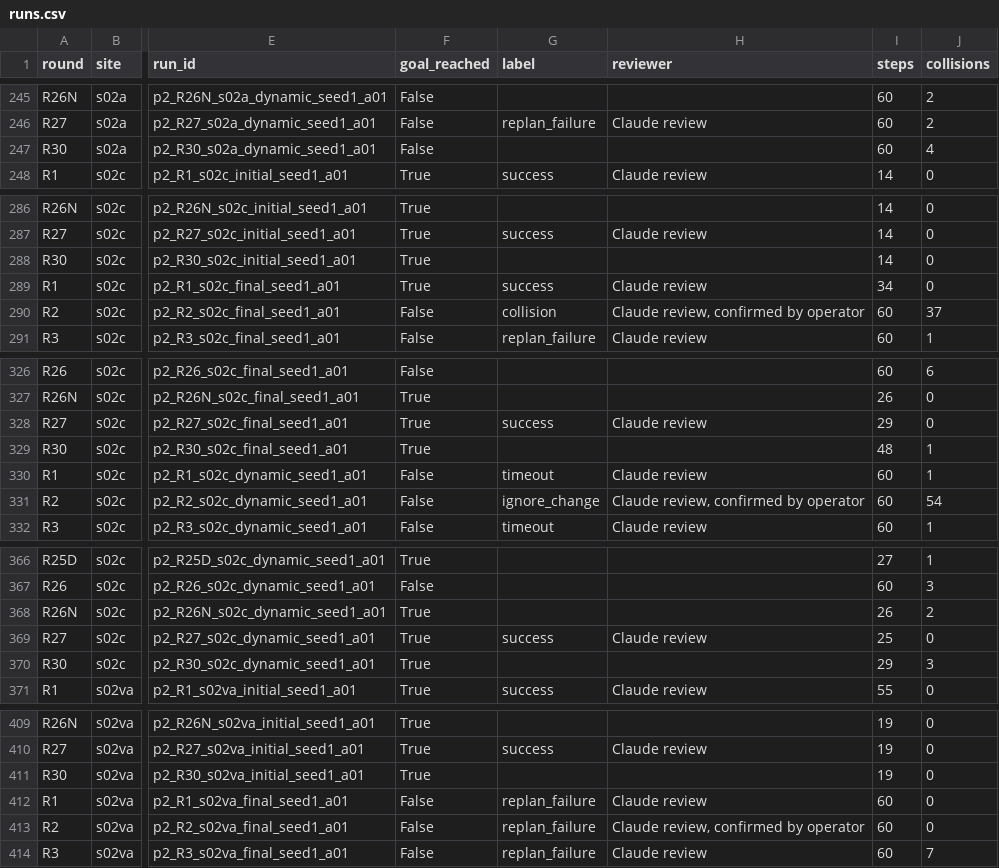
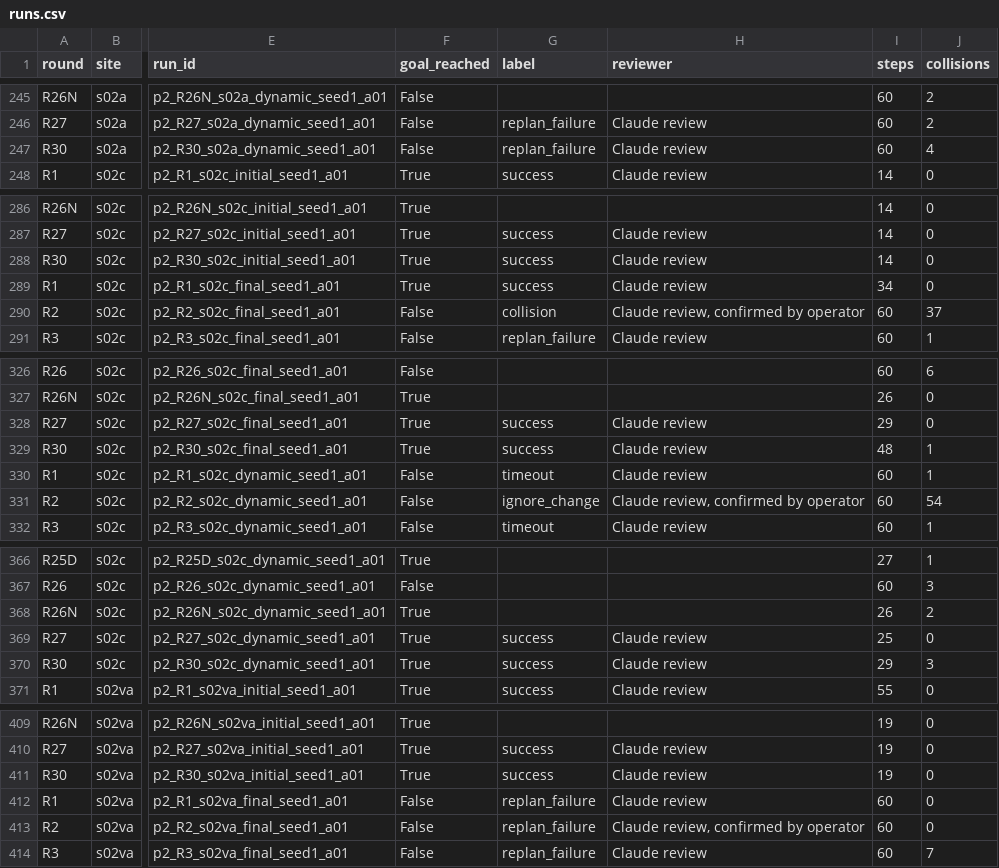
Before and after one commit to Markylu/ASEP-CAPSTONE, a CSV file: eval/phase2/results/runs.csv, drawn as a sheet; only a part is shown, gaps mark what is left out; the diff covers the shown part only; the diff names each change by its address in the sheet, - before the commit and + after, or states it on an @@ line.

Commit message:
R30 review and labels (14 success, 4 replan_failure), summary; results and index regenerated

```diff
--- a/eval/phase2/results/runs.csv
+++ b/eval/phase2/results/runs.csv
-G247 (label): (empty)
+G247 (label): replan_failure
-H247 (reviewer): (empty)
+H247 (reviewer): Claude review
-G288 (label): (empty)
+G288 (label): success
-H288 (reviewer): (empty)
+H288 (reviewer): Claude review
-G329 (label): (empty)
+G329 (label): success
-H329 (reviewer): (empty)
+H329 (reviewer): Claude review
-G370 (label): (empty)
+G370 (label): success
-H370 (reviewer): (empty)
+H370 (reviewer): Claude review
-G411 (label): (empty)
+G411 (label): success
-H411 (reviewer): (empty)
+H411 (reviewer): Claude review
```
Also changed, not shown: 26 edited cells elsewhere in this file, 5 other files.
